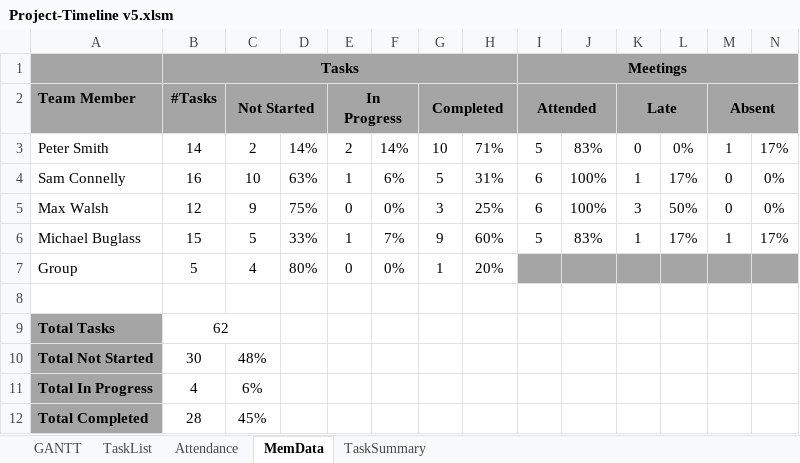
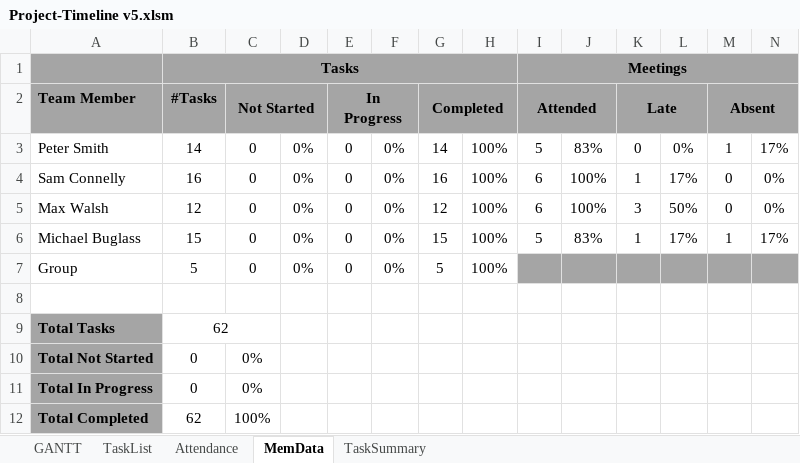
Before and after one commit to sam-connolly/crispyDuckProject, an Excel workbook: Admin/Project-Timeline v5.xlsm, sheet MemData, drawn as a sheet; values as stored, in another font and other column widths than the file's, no borders; the diff names each change by its address in the sheet, - before the commit and + after, or states it on an @@ line.

```diff
--- a/Admin/Project-Timeline v5.xlsm (sheet MemData)
+++ b/Admin/Project-Timeline v5.xlsm (sheet MemData)
-C3: 2
+C3: 0
-D3: 14%
+D3: 0%
-E3: 2
+E3: 0
-F3: 14%
+F3: 0%
-G3: 10
+G3: 14
-H3: 71%
+H3: 100%
-C4: 10
+C4: 0
-D4: 63%
+D4: 0%
-E4: 1
+E4: 0
-F4: 6%
+F4: 0%
-G4: 5
+G4: 16
-H4: 31%
+H4: 100%
-C5: 9
+C5: 0
-D5: 75%
+D5: 0%
-G5: 3
+G5: 12
-H5: 25%
+H5: 100%
-C6: 5
+C6: 0
-D6: 33%
+D6: 0%
-E6: 1
+E6: 0
-F6: 7%
+F6: 0%
-G6: 9
+G6: 15
-H6: 60%
+H6: 100%
-C7: 4
+C7: 0
-D7: 80%
+D7: 0%
-G7: 1
+G7: 5
-H7: 20%
+H7: 100%
-B10: 30
+B10: 0
-C10: 48%
+C10: 0%
-B11: 4
+B11: 0
-C11: 6%
+C11: 0%
-B12: 28
+B12: 62
-C12: 45%
+C12: 100%
```
Also changed, not shown: sheet TaskList, charts or pictures, 13 other files.
